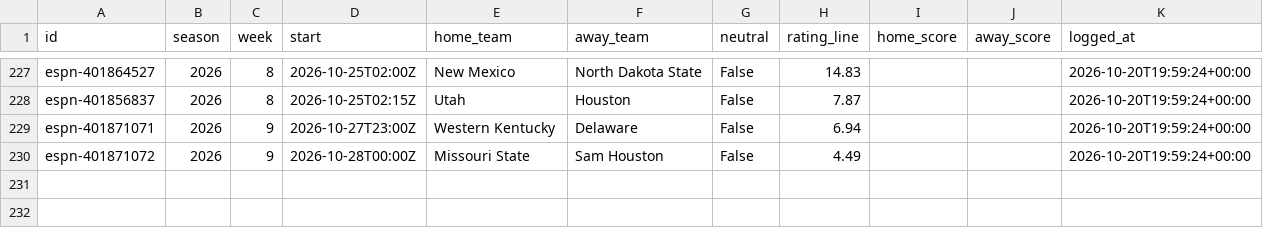
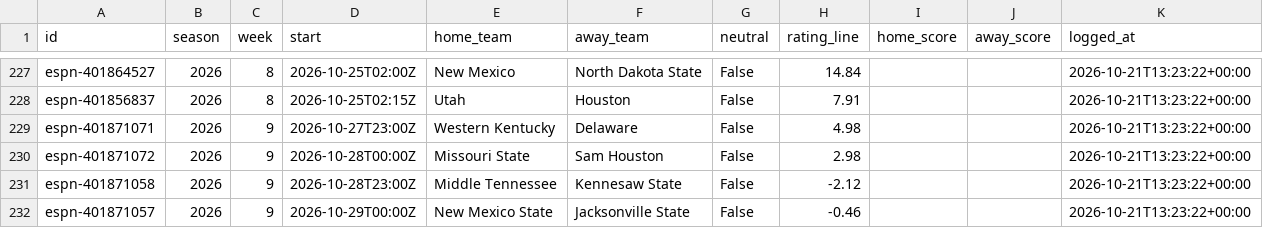
Before and after one commit to ant56-arch/ant56-arch.github.io, a CSV file: nfl-cfb/data/tracking/cfb_ratings_log.csv, drawn as a sheet; only a part is shown, gaps mark what is left out; the diff covers the shown part only; the diff names each change by its address in the sheet, - before the commit and + after, or states it on an @@ line.

```diff
--- a/nfl-cfb/data/tracking/cfb_ratings_log.csv
+++ b/nfl-cfb/data/tracking/cfb_ratings_log.csv
-H227 (rating_line): 14.83
+H227 (rating_line): 14.84
-K227:K230 (logged_at): 2026-10-20T19:59:24+00:00
+K227:K230 (logged_at): 2026-10-21T13:23:22+00:00
-H228 (rating_line): 7.87
+H228 (rating_line): 7.91
-H229 (rating_line): 6.94
+H229 (rating_line): 4.98
-H230 (rating_line): 4.49
+H230 (rating_line): 2.98
+row 231: espn-401871058 | 2026 | 9 | 2026-10-28T23:00Z | Middle Tennessee | Kennesaw State | False | -2.12 |  |  | 2026-10-21T13:23:22+00:00
+row 232: espn-401871057 | 2026 | 9 | 2026-10-29T00:00Z | New Mexico State | Jacksonville State | False | -0.46 |  |  | 2026-10-21T13:23:22+00:00
```
Also changed, not shown: 107 edited cells elsewhere in this file, nfl-cfb/data/tracking/cfb_predictions_log.csv, nfl-cfb/data/tracking/predictions_log.csv, 3 other files.
